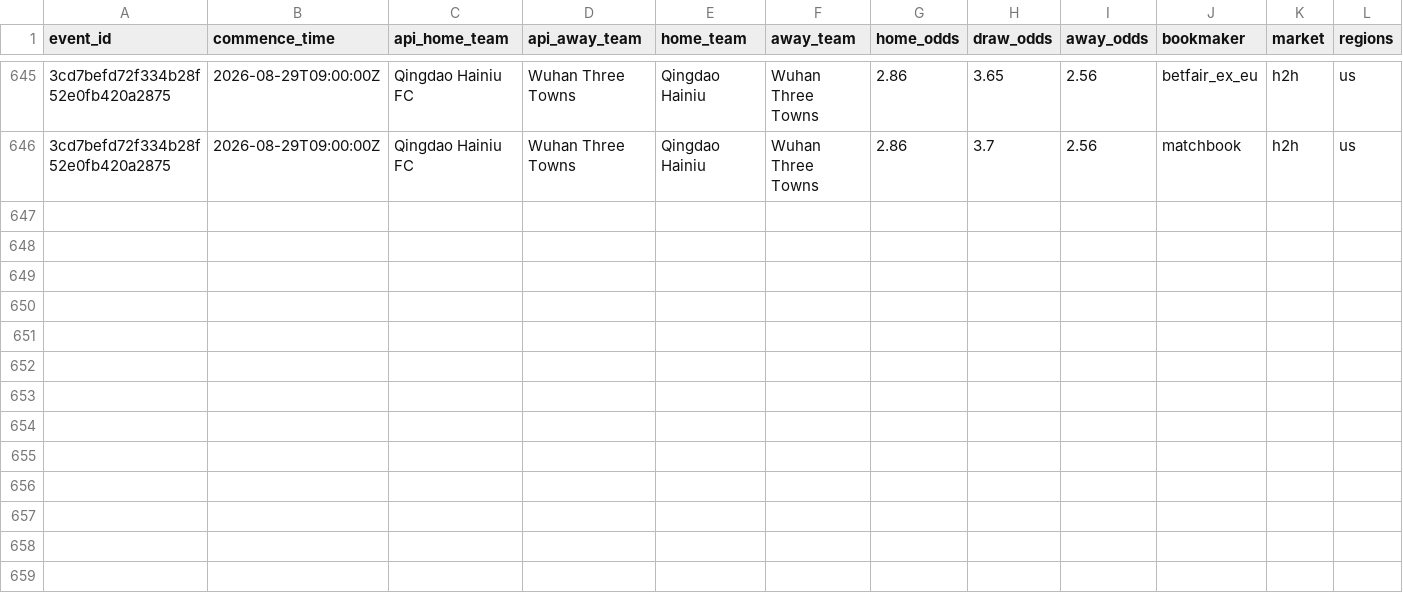
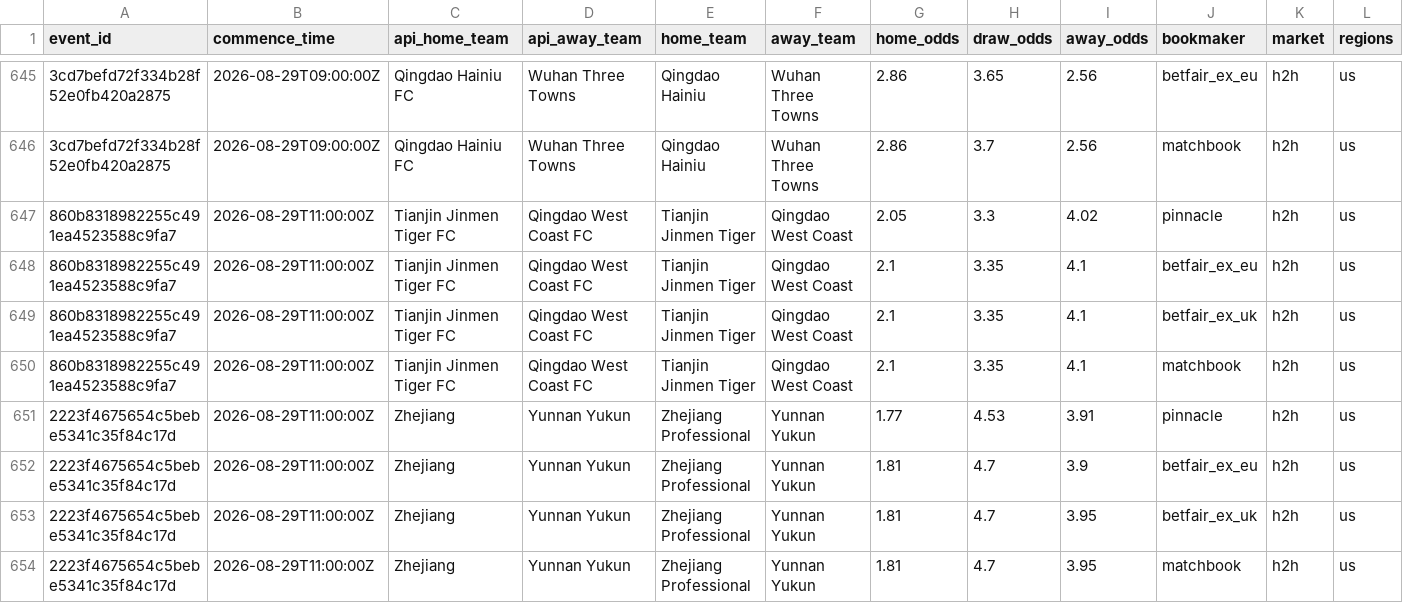
Before and after one commit to jiajun-builds/cslmonitor, a CSV file: data/raw_data/CHN_pinnacle_spreads_history.csv, drawn as a sheet; only a part is shown, gaps mark what is left out; rows hold the shown columns only; the diff names each change by its address in the sheet, - before the commit and + after, or states it on an @@ line.

```diff
--- a/data/raw_data/CHN_pinnacle_spreads_history.csv
+++ b/data/raw_data/CHN_pinnacle_spreads_history.csv
+row 647: 860b8318982255c491ea4523588c9fa7 | 2026-08-29T11:00:00Z | Tianjin Jinmen Tiger FC | Qingdao West Coast FC | Tianjin Jinmen Tiger | Qingdao West Coast | 2.05 | 3.3 | 4.02 | pinnacle | h2h | us
+row 648: 860b8318982255c491ea4523588c9fa7 | 2026-08-29T11:00:00Z | Tianjin Jinmen Tiger FC | Qingdao West Coast FC | Tianjin Jinmen Tiger | Qingdao West Coast | 2.1 | 3.35 | 4.1 | betfair_ex_eu | h2h | us
+row 649: 860b8318982255c491ea4523588c9fa7 | 2026-08-29T11:00:00Z | Tianjin Jinmen Tiger FC | Qingdao West Coast FC | Tianjin Jinmen Tiger | Qingdao West Coast | 2.1 | 3.35 | 4.1 | betfair_ex_uk | h2h | us
+row 650: 860b8318982255c491ea4523588c9fa7 | 2026-08-29T11:00:00Z | Tianjin Jinmen Tiger FC | Qingdao West Coast FC | Tianjin Jinmen Tiger | Qingdao West Coast | 2.1 | 3.35 | 4.1 | matchbook | h2h | us
+row 651: 2223f4675654c5bebe5341c35f84c17d | 2026-08-29T11:00:00Z | Zhejiang | Yunnan Yukun | Zhejiang Professional | Yunnan Yukun | 1.77 | 4.53 | 3.91 | pinnacle | h2h | us
+row 652: 2223f4675654c5bebe5341c35f84c17d | 2026-08-29T11:00:00Z | Zhejiang | Yunnan Yukun | Zhejiang Professional | Yunnan Yukun | 1.81 | 4.7 | 3.9 | betfair_ex_eu | h2h | us
+row 653: 2223f4675654c5bebe5341c35f84c17d | 2026-08-29T11:00:00Z | Zhejiang | Yunnan Yukun | Zhejiang Professional | Yunnan Yukun | 1.81 | 4.7 | 3.95 | betfair_ex_uk | h2h | us
+row 654: 2223f4675654c5bebe5341c35f84c17d | 2026-08-29T11:00:00Z | Zhejiang | Yunnan Yukun | Zhejiang Professional | Yunnan Yukun | 1.81 | 4.7 | 3.95 | matchbook | h2h | us
```
